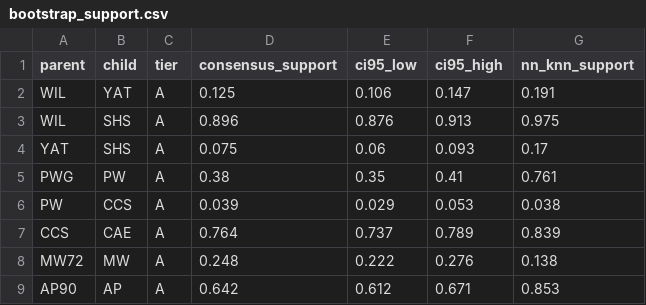
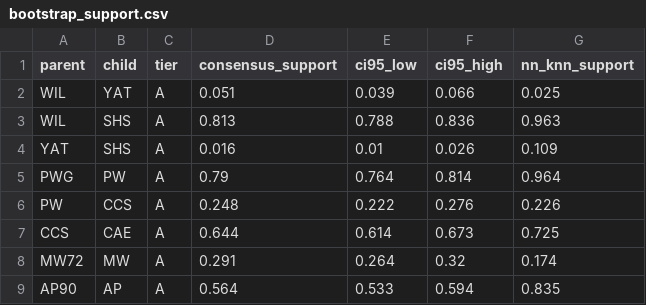
Before and after one commit to sanskrit-lexicon/csl-observatory, a CSV file: data/L0/bootstrap_support.csv, drawn as a sheet; only a part is shown; the diff covers the shown part only.

```diff
--- a/data/L0/bootstrap_support.csv
+++ b/data/L0/bootstrap_support.csv
@@ -1,9 +1,9 @@
 parent,child,tier,consensus_support,ci95_low,ci95_high,nn_knn_support
-WIL,YAT,A,0.125,0.106,0.147,0.191
-WIL,SHS,A,0.896,0.876,0.913,0.975
-YAT,SHS,A,0.075,0.06,0.093,0.17
-PWG,PW,A,0.38,0.35,0.41,0.761
-PW,CCS,A,0.039,0.029,0.053,0.038
-CCS,CAE,A,0.764,0.737,0.789,0.839
-MW72,MW,A,0.248,0.222,0.276,0.138
-AP90,AP,A,0.642,0.612,0.671,0.853
+WIL,YAT,A,0.051,0.039,0.066,0.025
+WIL,SHS,A,0.813,0.788,0.836,0.963
+YAT,SHS,A,0.016,0.01,0.026,0.109
+PWG,PW,A,0.79,0.764,0.814,0.964
+PW,CCS,A,0.248,0.222,0.276,0.226
+CCS,CAE,A,0.644,0.614,0.673,0.725
+MW72,MW,A,0.291,0.264,0.32,0.174
+AP90,AP,A,0.564,0.533,0.594,0.835
```
Also changed, not shown: 20 edited cells elsewhere in this file, data/L0/annotation_todo.csv, data/L0/convention_fingerprint.csv, 29 other files.
